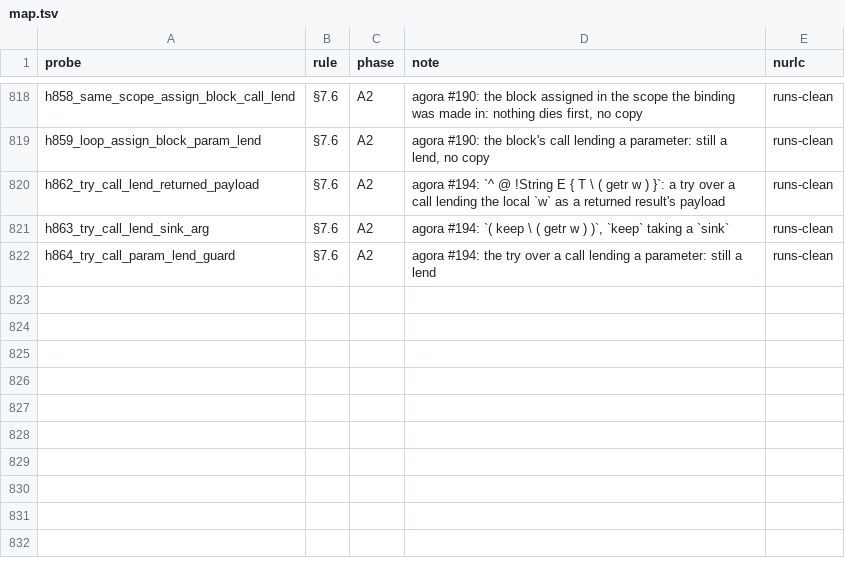
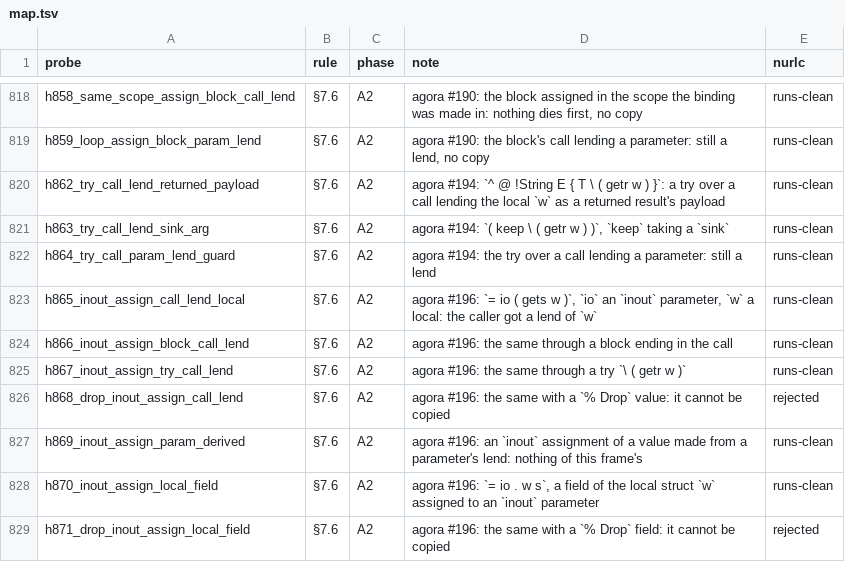
Before and after one commit to nurl-lang/nurl, a TSV file: formal/corpus/map.tsv, drawn as a sheet; only a part is shown, gaps mark what is left out.

```diff
--- a/formal/corpus/map.tsv
+++ b/formal/corpus/map.tsv
@@ -822 +822,8 @@ h863_try_call_lend_sink_arg	§7.6	A2	agora #194: `( keep \ ( getr w ) )`, `keep`
 h864_try_call_param_lend_guard	§7.6	A2	agora #194: the try over a call lending a parameter: still a lend	runs-clean
+h865_inout_assign_call_lend_local	§7.6	A2	agora #196: `= io ( gets w )`, `io` an `inout` parameter, `w` a local: the caller got a lend of `w`	runs-clean
+h866_inout_assign_block_call_lend	§7.6	A2	agora #196: the same through a block ending in the call	runs-clean
+h867_inout_assign_try_call_lend	§7.6	A2	agora #196: the same through a try `\ ( getr w )`	runs-clean
+h868_drop_inout_assign_call_lend	§7.6	A2	agora #196: the same with a `% Drop` value: it cannot be copied	rejected
+h869_inout_assign_param_derived	§7.6	A2	agora #196: an `inout` assignment of a value made from a parameter's lend: nothing of this frame's	runs-clean
+h870_inout_assign_local_field	§7.6	A2	agora #196: `= io . w s`, a field of the local struct `w` assigned to an `inout` parameter	runs-clean
+h871_drop_inout_assign_local_field	§7.6	A2	agora #196: the same with a `% Drop` field: it cannot be copied	rejected
```
Also changed, not shown: 22 other files.
